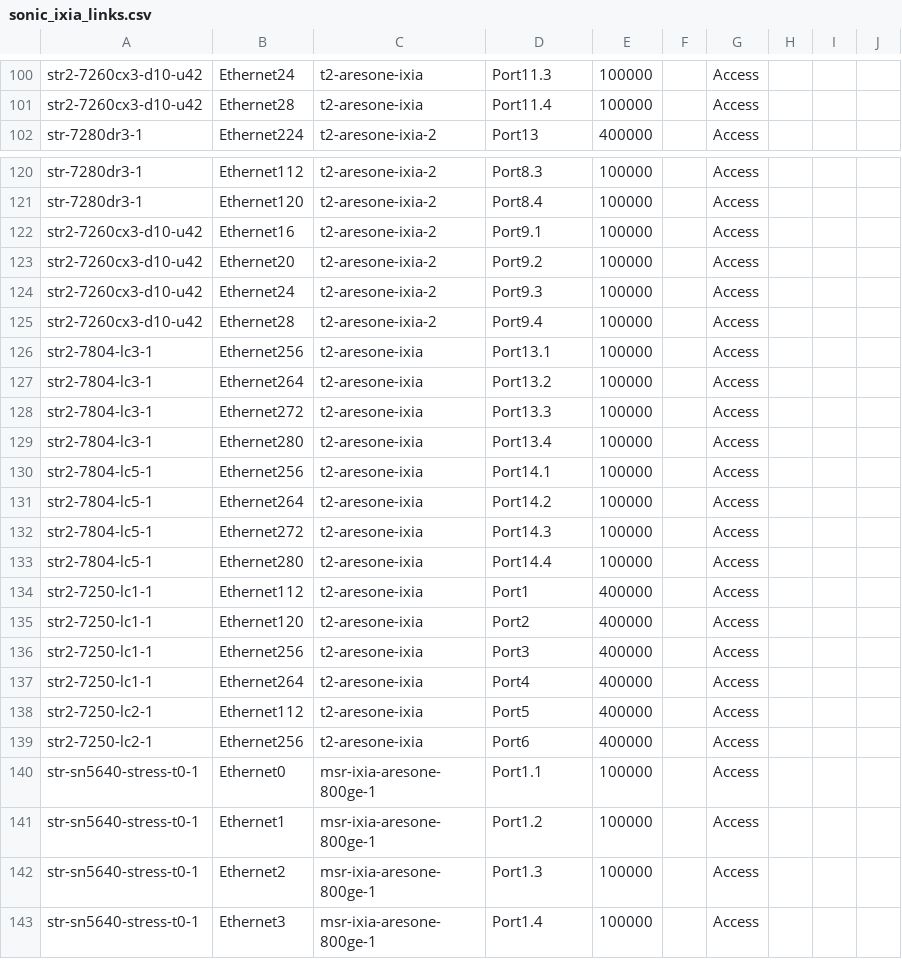
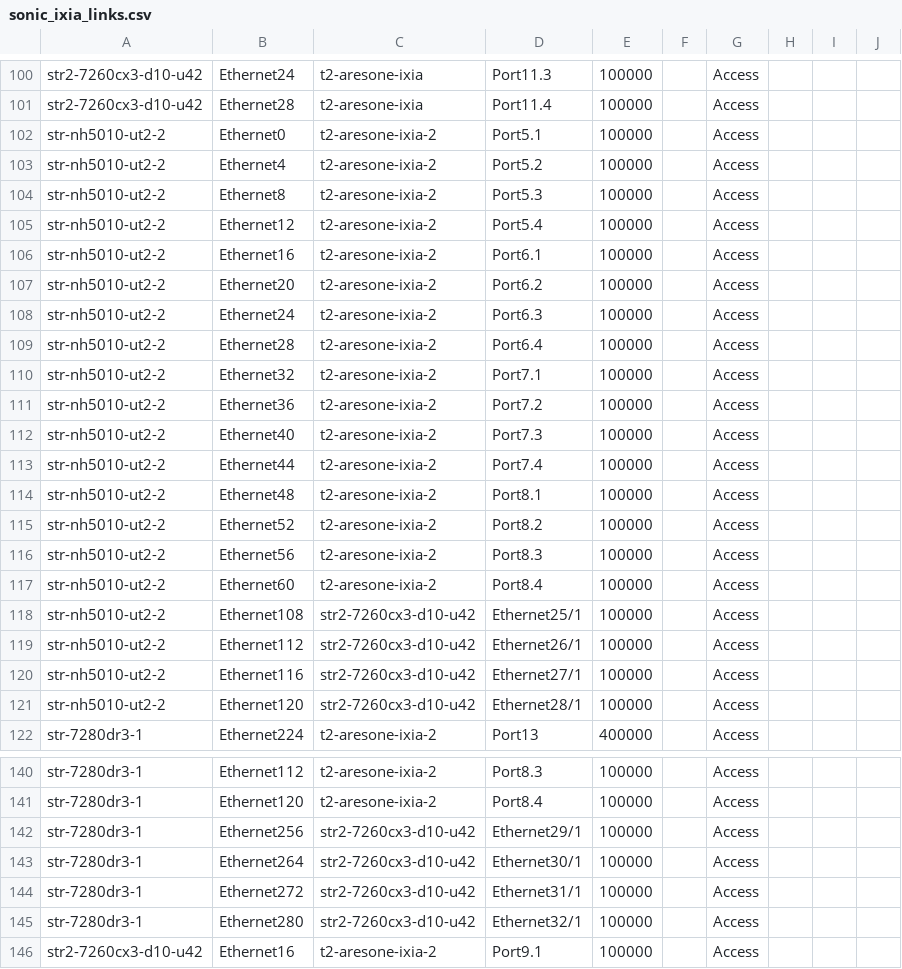
Before and after one commit to Pterosaur/sonic-mgmt, a CSV file: ansible/files/sonic_ixia_links.csv, drawn as a sheet; only a part is shown, gaps mark what is left out; the shorter side is filled out with more unchanged rows; rows hold the shown columns only; the diff names each change by its address in the sheet, - before the commit and + after, or states it on an @@ line.

```diff
--- a/ansible/files/sonic_ixia_links.csv
+++ b/ansible/files/sonic_ixia_links.csv
+row 102: str-nh5010-ut2-2 | Ethernet0 | t2-aresone-ixia-2 | Port5.1 | 100000 |  | Access
+row 103: str-nh5010-ut2-2 | Ethernet4 | t2-aresone-ixia-2 | Port5.2 | 100000 |  | Access
+row 104: str-nh5010-ut2-2 | Ethernet8 | t2-aresone-ixia-2 | Port5.3 | 100000 |  | Access
+row 105: str-nh5010-ut2-2 | Ethernet12 | t2-aresone-ixia-2 | Port5.4 | 100000 |  | Access
+row 106: str-nh5010-ut2-2 | Ethernet16 | t2-aresone-ixia-2 | Port6.1 | 100000 |  | Access
+row 107: str-nh5010-ut2-2 | Ethernet20 | t2-aresone-ixia-2 | Port6.2 | 100000 |  | Access
+row 108: str-nh5010-ut2-2 | Ethernet24 | t2-aresone-ixia-2 | Port6.3 | 100000 |  | Access
+row 109: str-nh5010-ut2-2 | Ethernet28 | t2-aresone-ixia-2 | Port6.4 | 100000 |  | Access
+row 110: str-nh5010-ut2-2 | Ethernet32 | t2-aresone-ixia-2 | Port7.1 | 100000 |  | Access
+row 111: str-nh5010-ut2-2 | Ethernet36 | t2-aresone-ixia-2 | Port7.2 | 100000 |  | Access
+row 112: str-nh5010-ut2-2 | Ethernet40 | t2-aresone-ixia-2 | Port7.3 | 100000 |  | Access
+row 113: str-nh5010-ut2-2 | Ethernet44 | t2-aresone-ixia-2 | Port7.4 | 100000 |  | Access
+row 114: str-nh5010-ut2-2 | Ethernet48 | t2-aresone-ixia-2 | Port8.1 | 100000 |  | Access
+row 115: str-nh5010-ut2-2 | Ethernet52 | t2-aresone-ixia-2 | Port8.2 | 100000 |  | Access
+row 116: str-nh5010-ut2-2 | Ethernet56 | t2-aresone-ixia-2 | Port8.3 | 100000 |  | Access
+row 117: str-nh5010-ut2-2 | Ethernet60 | t2-aresone-ixia-2 | Port8.4 | 100000 |  | Access
+row 118: str-nh5010-ut2-2 | Ethernet108 | str2-7260cx3-d10-u42 | Ethernet25/1 | 100000 |  | Access
+row 119: str-nh5010-ut2-2 | Ethernet112 | str2-7260cx3-d10-u42 | Ethernet26/1 | 100000 |  | Access
+row 120: str-nh5010-ut2-2 | Ethernet116 | str2-7260cx3-d10-u42 | Ethernet27/1 | 100000 |  | Access
+row 121: str-nh5010-ut2-2 | Ethernet120 | str2-7260cx3-d10-u42 | Ethernet28/1 | 100000 |  | Access
+row 142: str-7280dr3-1 | Ethernet256 | str2-7260cx3-d10-u42 | Ethernet29/1 | 100000 |  | Access
+row 143: str-7280dr3-1 | Ethernet264 | str2-7260cx3-d10-u42 | Ethernet30/1 | 100000 |  | Access
+row 144: str-7280dr3-1 | Ethernet272 | str2-7260cx3-d10-u42 | Ethernet31/1 | 100000 |  | Access
+row 145: str-7280dr3-1 | Ethernet280 | str2-7260cx3-d10-u42 | Ethernet32/1 | 100000 |  | Access
```
Also changed, not shown: ansible/files/sonic_str3_devices.csv, ansible/files/sonic_str3_pdu_links.csv, 53 other files.
